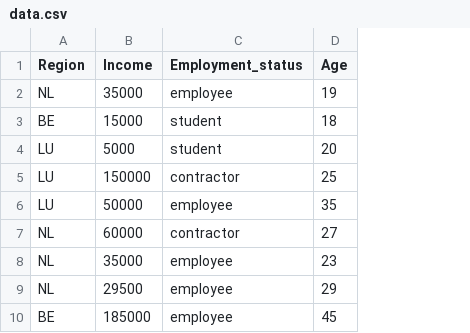
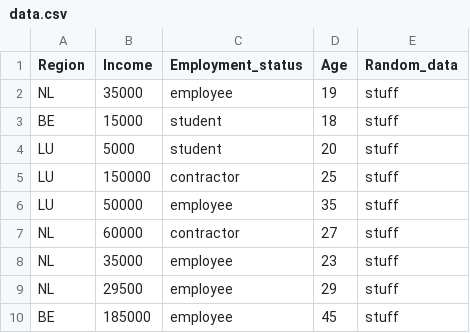
Before and after one commit to starkey60/SLE-Project-Split, a CSV file: python_sources/data.csv, drawn as a sheet; the diff names each change by its address in the sheet, - before the commit and + after, or states it on an @@ line.

```diff
--- a/python_sources/data.csv
+++ b/python_sources/data.csv
+column E (Random_data), rows 2-10: all stuff
```
Also changed, not shown: 2 other files.
